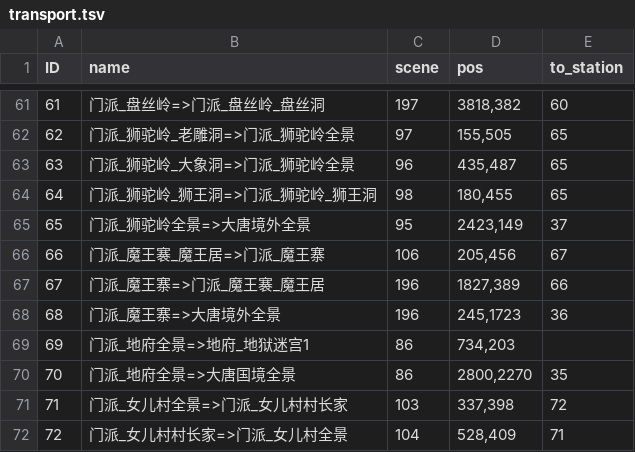
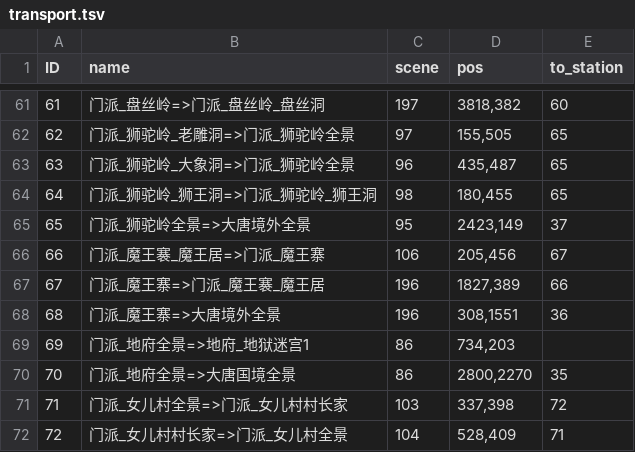
Before and after one commit to 752000niuniu/CXEngine, a TSV file: res/tables/transport.tsv, drawn as a sheet; only a part is shown, gaps mark what is left out.

```diff
--- a/res/tables/transport.tsv
+++ b/res/tables/transport.tsv
@@ -67,3 +67,3 @@ ID	name	scene	pos	to_station
 67	门派_魔王寨=>门派_魔王褰_魔王居	196	1827,389	66
-68	门派_魔王寨=>大唐境外全景	196	245,1723	36
+68	门派_魔王寨=>大唐境外全景	196	308,1551	36
 69	门派_地府全景=>地府_地狱迷宫1	86	734,203	
```
Also changed, not shown: 7 other files.
